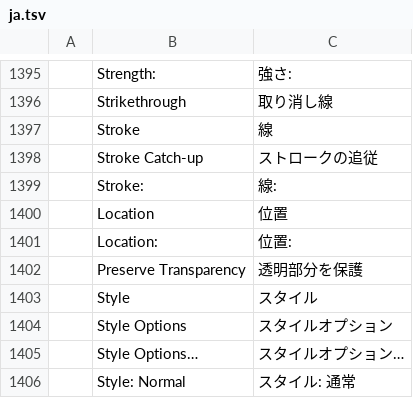
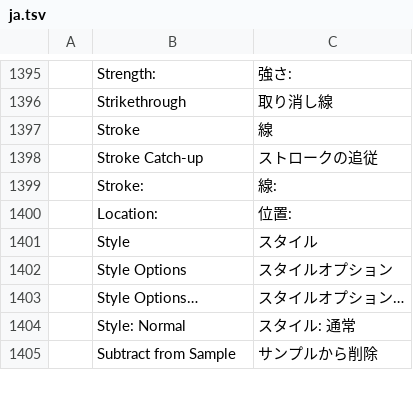
Before and after one commit to Ni-zav/photocraft, a TSV file: crates/ui-egui/src/i18n/ja.tsv, drawn as a sheet; only a part is shown, gaps mark what is left out; the shorter side is filled out with more unchanged rows.

Commit message:
i18n: drop ja entries main already has

```diff
--- a/crates/ui-egui/src/i18n/ja.tsv
+++ b/crates/ui-egui/src/i18n/ja.tsv
@@ -1399,5 +1399,3 @@
 	Stroke:	線:
-	Location	位置
 	Location:	位置:
-	Preserve Transparency	透明部分を保護
 	Style	スタイル
```
